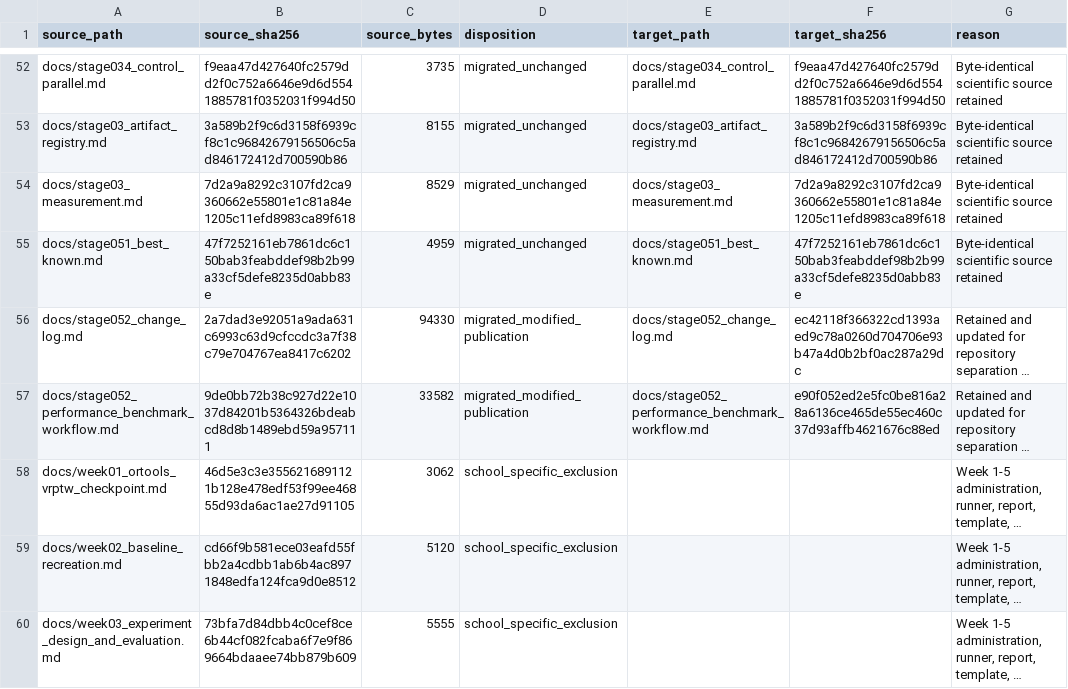
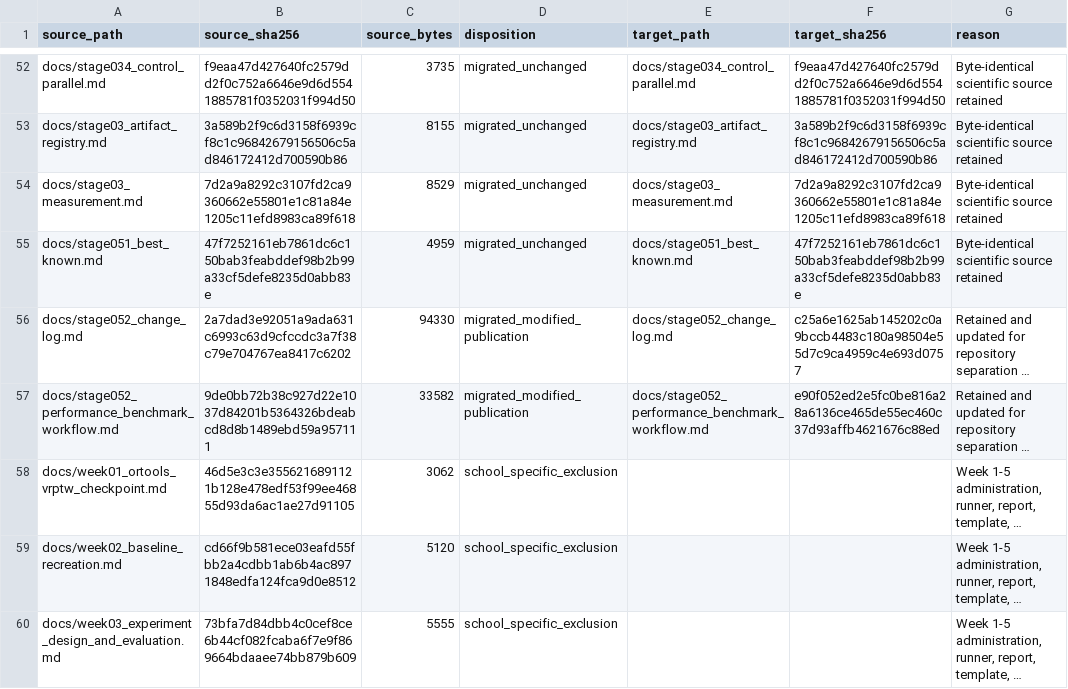
Before and after one commit to 0neblaze/TxnOpt, a CSV file: docs/provenance/source-file-disposition.csv, drawn as a sheet; only a part is shown, gaps mark what is left out; long unchanged cells end in …; the diff names each change by its address in the sheet, - before the commit and + after, or states it on an @@ line.

```diff
--- a/docs/provenance/source-file-disposition.csv
+++ b/docs/provenance/source-file-disposition.csv
-F56 (target_sha256): ec42118f366322cd1393aed9c78a0260d704706e93b47a4d0b2bf0ac287a29dc
+F56 (target_sha256): c25a6e1625ab145202c0a9bccb4483c180a98504e55d7c9ca4959c4e693d0757
```
Also changed, not shown: 2 other files.
